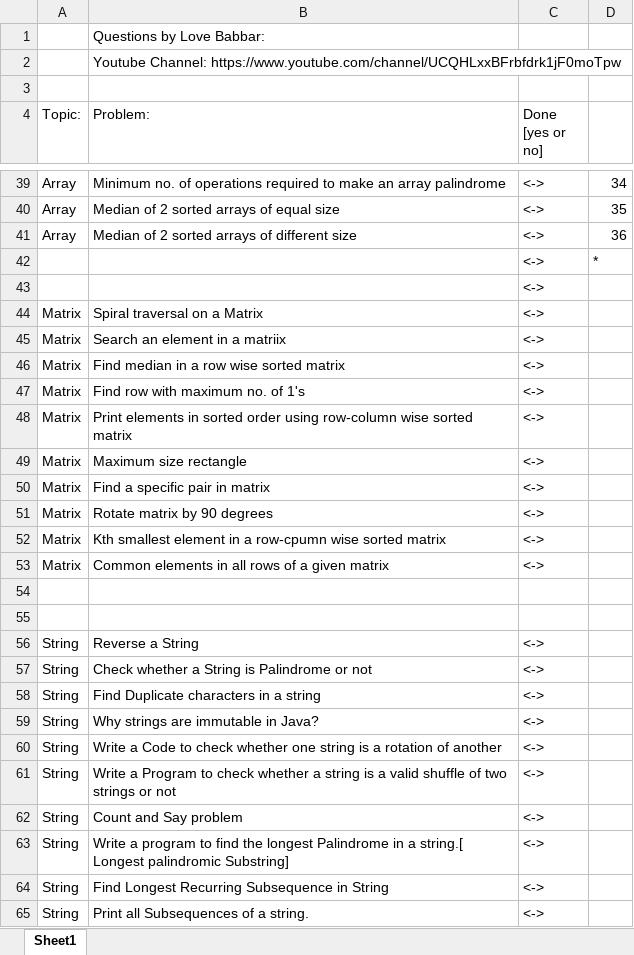
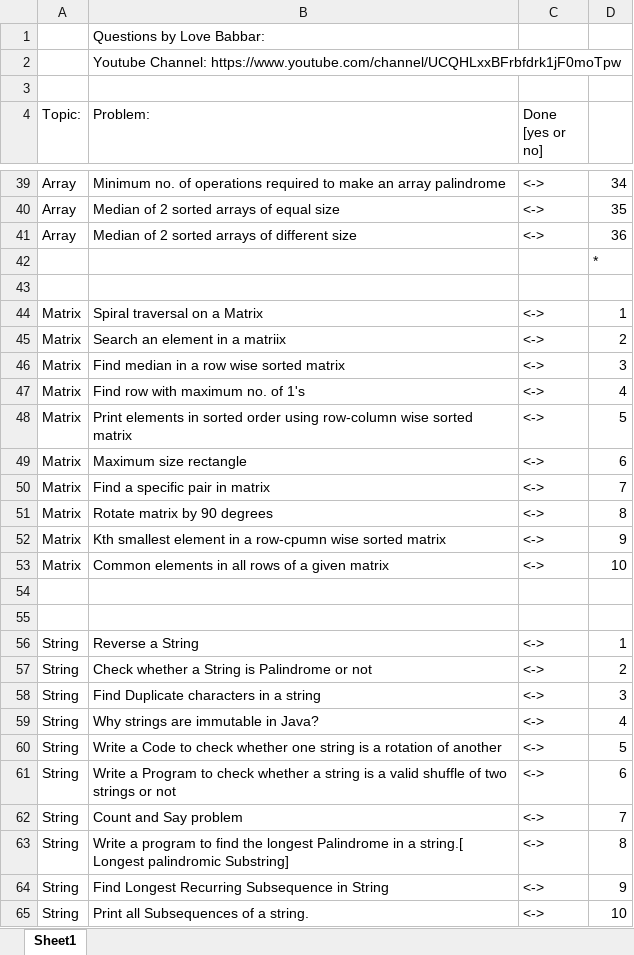
Before and after one commit to savvysiddharth/dsa-practice-sheet, an Excel workbook: FINAL450.xlsx, sheet Sheet1, drawn as a sheet; only a part is shown, gaps mark what is left out; values as stored, in another font and other column widths than the file's, no cell formats; the diff covers the shown part only; the diff names each change by its address in the sheet, - before the commit and + after, or states it on an @@ line.

```diff
--- a/FINAL450.xlsx (sheet Sheet1)
+++ b/FINAL450.xlsx (sheet Sheet1)
-C42:C43 (Done [yes or no]): <->
+C42:C43 (Done [yes or no]): (empty)
-D44: (empty)
+D44: 1
-D45: (empty)
+D45: 2
-D46: (empty)
+D46: 3
-D47: (empty)
+D47: 4
-D48: (empty)
+D48: 5
-D49: (empty)
+D49: 6
-D50: (empty)
+D50: 7
-D51: (empty)
+D51: 8
-D52: (empty)
+D52: 9
-D53: (empty)
+D53: 10
-D56: (empty)
+D56: 1
-D57: (empty)
+D57: 2
-D58: (empty)
+D58: 3
-D59: (empty)
+D59: 4
-D60: (empty)
+D60: 5
-D61: (empty)
+D61: 6
-D62: (empty)
+D62: 7
-D63: (empty)
+D63: 8
-D64: (empty)
+D64: 9
-D65: (empty)
+D65: 10
```
Also changed, not shown: 396 edited cells elsewhere in this sheet, cell formats, 12 other files.
